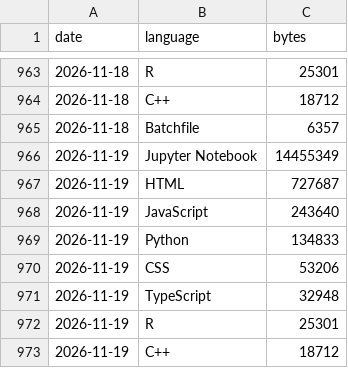
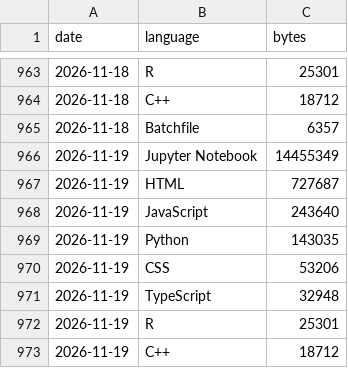
Before and after one commit to vpoonyak/vpoonyak, a CSV file: data/lang-history.csv, drawn as a sheet; only a part is shown, gaps mark what is left out.

```diff
--- a/data/lang-history.csv
+++ b/data/lang-history.csv
@@ -968,3 +968,3 @@ date,language,bytes
 2026-11-19,JavaScript,243640
-2026-11-19,Python,134833
+2026-11-19,Python,143035
 2026-11-19,CSS,53206
```
Also changed, not shown: data/stats-history.csv, 4 other files.
